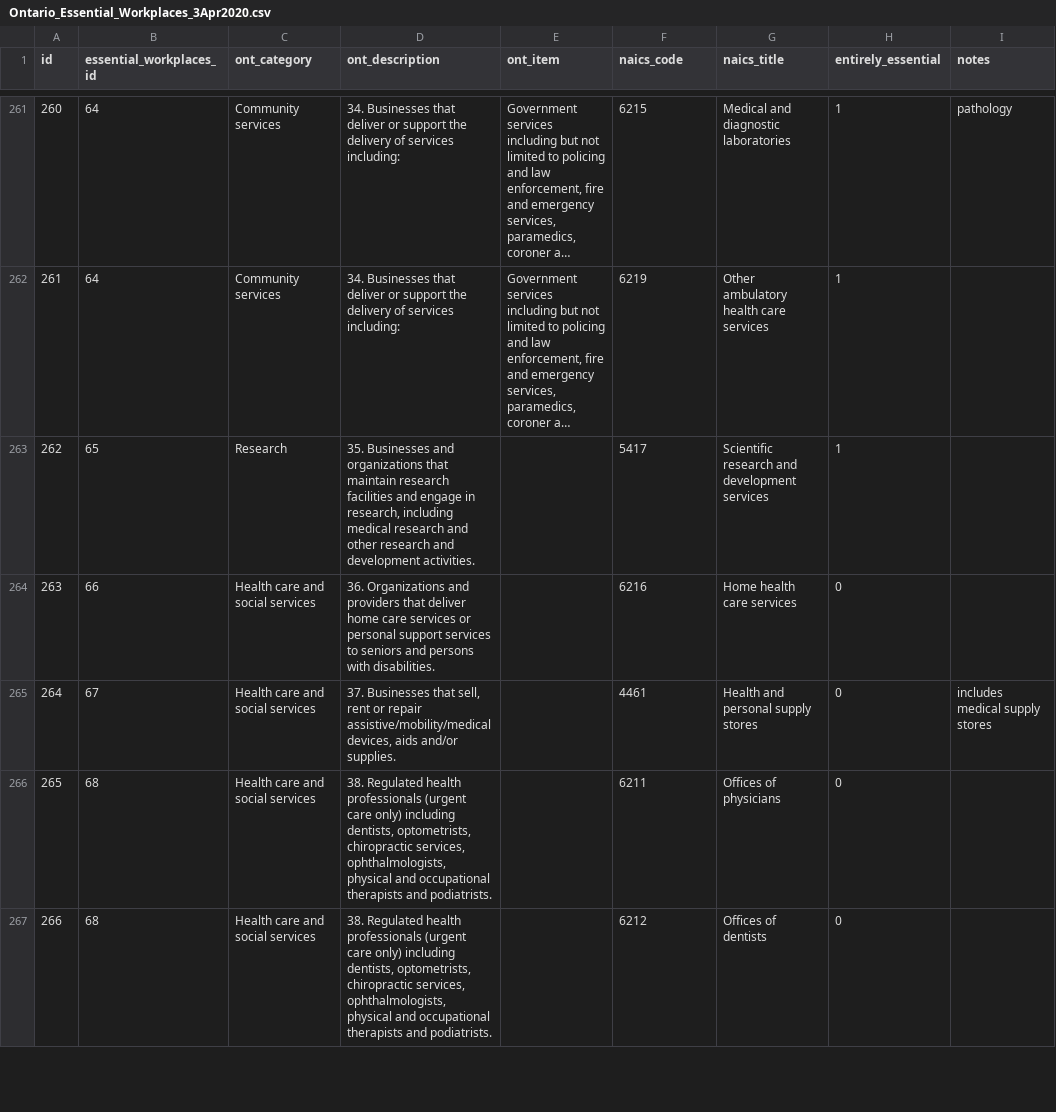
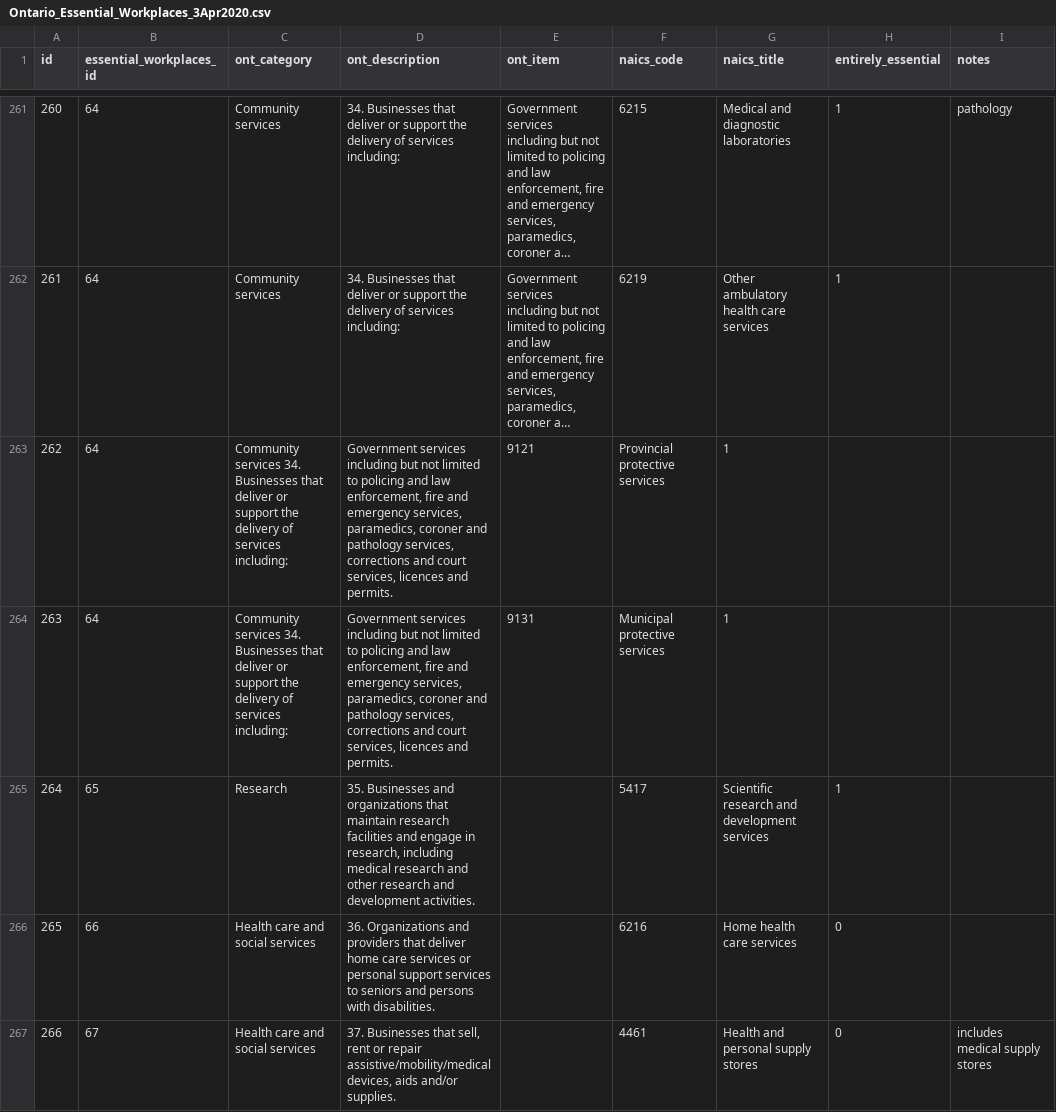
Before and after one commit to marsdd/MDCPublic, a CSV file: COVID19_Essential_Workplaces/Ontario_Essential_Workplaces_3Apr2020.csv, drawn as a sheet; only a part is shown, gaps mark what is left out; the shorter side is filled out with more unchanged rows; long unchanged cells end in …; addresses are those after the commit; the diff names each change by its address in the sheet, - before the commit and + after, or states it on an @@ line.

Commit message:
Update Ontario_Essential_Workplaces_3Apr2020.csv

```diff
--- a/COVID19_Essential_Workplaces/Ontario_Essential_Workplaces_3Apr2020.csv
+++ b/COVID19_Essential_Workplaces/Ontario_Essential_Workplaces_3Apr2020.csv
+row 263: 262 | 64 | Community services 34. Businesses that deliver or support the delivery of services including: | Government services including but not limited to policing and law enforcement, fire and emergency services, paramedics, coroner and pathology services, corrections and court services, licences and permits. | 9121 | Provincial protective services | 1
+row 264: 263 | 64 | Community services 34. Businesses that deliver or support the delivery of services including: | Government services including but not limited to policing and law enforcement, fire and emergency services, paramedics, coroner and pathology services, corrections and court services, licences and permits. | 9131 | Municipal protective services | 1
@@ column A (id) renumbered from row 265 down @@
```
